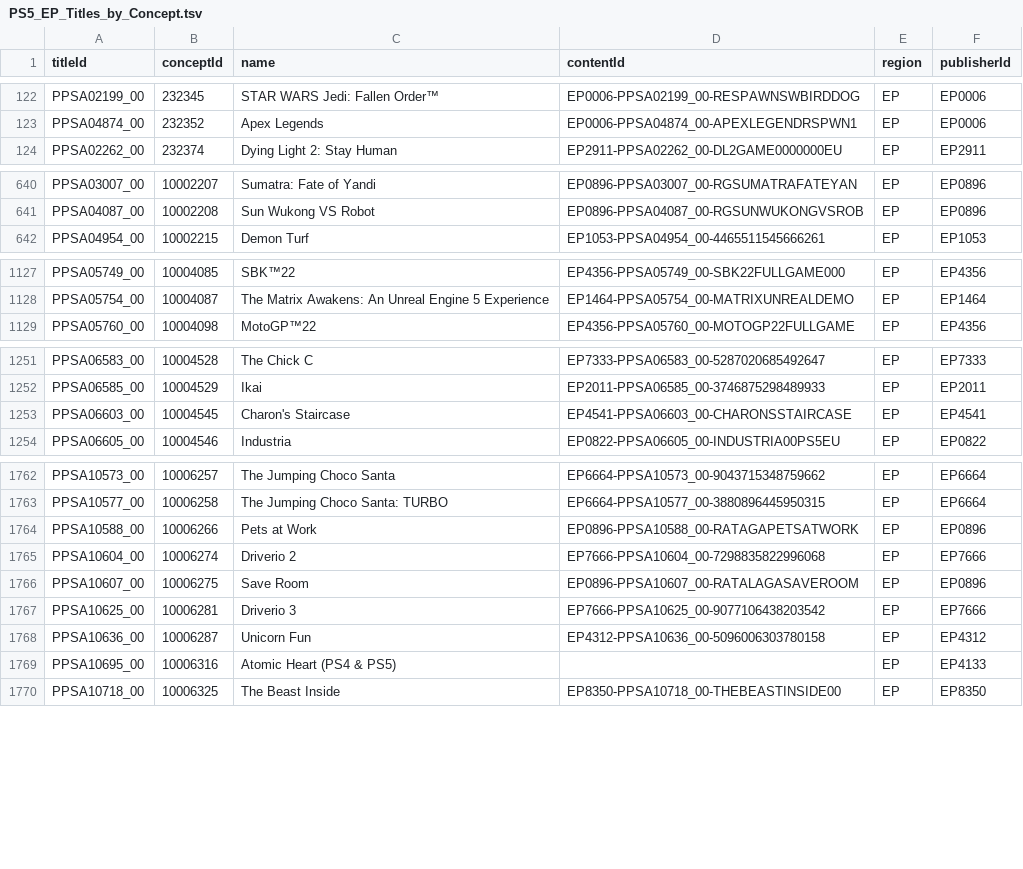
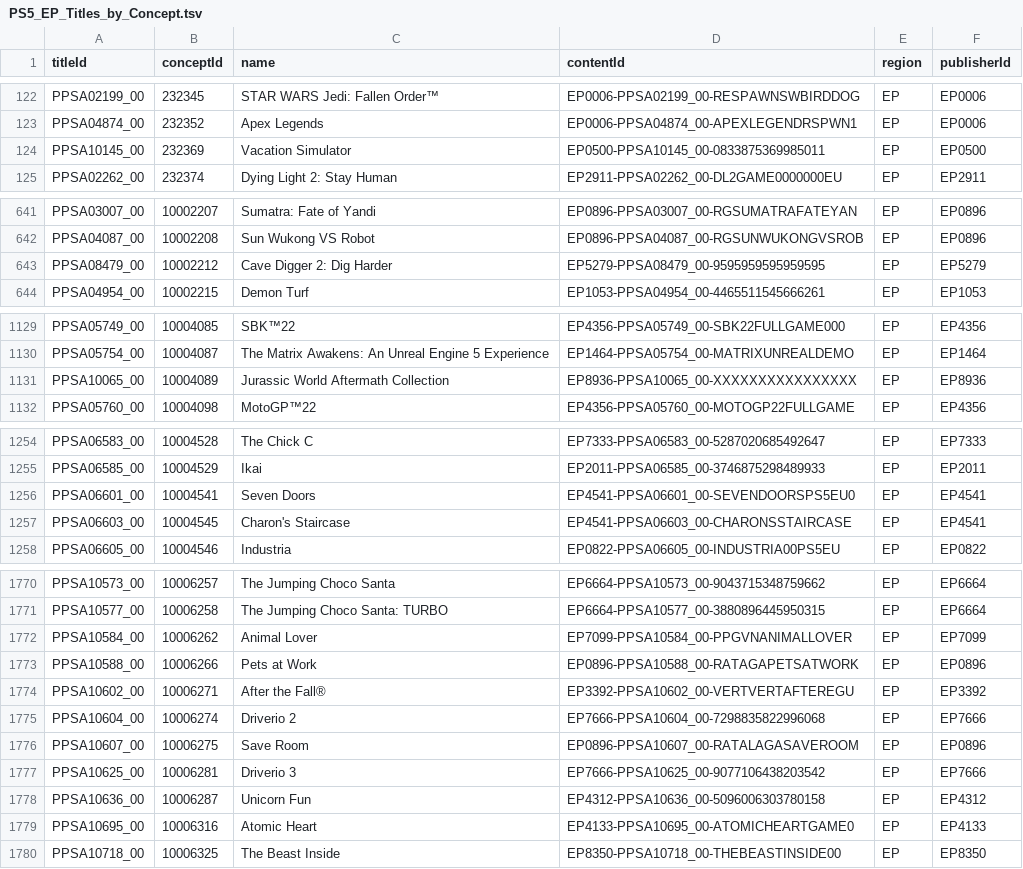
Before and after one commit to andshrew/PlayStation-Titles, a TSV file: Region/Europe/PS5_EP_Titles_by_Concept.tsv, drawn as a sheet; only a part is shown, gaps mark what is left out; the diff covers the shown part only.

```diff
--- a/Region/Europe/PS5_EP_Titles_by_Concept.tsv
+++ b/Region/Europe/PS5_EP_Titles_by_Concept.tsv
@@ -123,2 +123,3 @@ PPSA02199_00	232345	STAR WARS Jedi: Fallen Order™	EP0006-PPSA02199_00-RESPAWNS
 PPSA04874_00	232352	Apex Legends	EP0006-PPSA04874_00-APEXLEGENDRSPWN1	EP	EP0006
+PPSA10145_00	232369	Vacation Simulator	EP0500-PPSA10145_00-0833875369985011	EP	EP0500
 PPSA02262_00	232374	Dying Light 2: Stay Human	EP2911-PPSA02262_00-DL2GAME0000000EU	EP	EP2911
@@ -641,2 +642,3 @@ PPSA03007_00	10002207	Sumatra: Fate of Yandi	EP0896-PPSA03007_00-RGSUMATRAFATEYA
 PPSA04087_00	10002208	Sun Wukong VS Robot	EP0896-PPSA04087_00-RGSUNWUKONGVSROB	EP	EP0896
+PPSA08479_00	10002212	Cave Digger 2: Dig Harder	EP5279-PPSA08479_00-9595959595959595	EP	EP5279
 PPSA04954_00	10002215	Demon Turf	EP1053-PPSA04954_00-4465511545666261	EP	EP1053
@@ -1128,2 +1130,3 @@ PPSA05749_00	10004085	SBK™22	EP4356-PPSA05749_00-SBK22FULLGAME000	EP	EP4356
 PPSA05754_00	10004087	The Matrix Awakens: An Unreal Engine 5 Experience	EP1464-PPSA05754_00-MATRIXUNREALDEMO	EP	EP1464
+PPSA10065_00	10004089	Jurassic World Aftermath Collection	EP8936-PPSA10065_00-XXXXXXXXXXXXXXXX	EP	EP8936
 PPSA05760_00	10004098	MotoGP™22	EP4356-PPSA05760_00-MOTOGP22FULLGAME	EP	EP4356
@@ -1252,2 +1255,3 @@ PPSA06583_00	10004528	The Chick C	EP7333-PPSA06583_00-5287020685492647	EP	EP7333
 PPSA06585_00	10004529	Ikai	EP2011-PPSA06585_00-3746875298489933	EP	EP2011
+PPSA06601_00	10004541	Seven Doors	EP4541-PPSA06601_00-SEVENDOORSPS5EU0	EP	EP4541
 PPSA06603_00	10004545	Charon's Staircase	EP4541-PPSA06603_00-CHARONSSTAIRCASE	EP	EP4541
@@ -1763,3 +1771,5 @@ PPSA10573_00	10006257	The Jumping Choco Santa	EP6664-PPSA10573_00-90437153487596
 PPSA10577_00	10006258	The Jumping Choco Santa: TURBO	EP6664-PPSA10577_00-3880896445950315	EP	EP6664
+PPSA10584_00	10006262	Animal Lover	EP7099-PPSA10584_00-PPGVNANIMALLOVER	EP	EP7099
 PPSA10588_00	10006266	Pets at Work	EP0896-PPSA10588_00-RATAGAPETSATWORK	EP	EP0896
+PPSA10602_00	10006271	After the Fall®	EP3392-PPSA10602_00-VERTVERTAFTEREGU	EP	EP3392
 PPSA10604_00	10006274	Driverio 2	EP7666-PPSA10604_00-7298835822996068	EP	EP7666
@@ -1768,3 +1778,3 @@ PPSA10625_00	10006281	Driverio 3	EP7666-PPSA10625_00-9077106438203542	EP	EP7666
 PPSA10636_00	10006287	Unicorn Fun	EP4312-PPSA10636_00-5096006303780158	EP	EP4312
-PPSA10695_00	10006316	Atomic Heart (PS4 & PS5)		EP	EP4133
+PPSA10695_00	10006316	Atomic Heart	EP4133-PPSA10695_00-ATOMICHEARTGAME0	EP	EP4133
 PPSA10718_00	10006325	The Beast Inside	EP8350-PPSA10718_00-THEBEASTINSIDE00	EP	EP8350
```
Also changed, not shown: 6 added rows and 3 edited cells elsewhere in this file, PS5_Titles.tsv, PS5_Titles_by_Concept.tsv, 32 other files.
